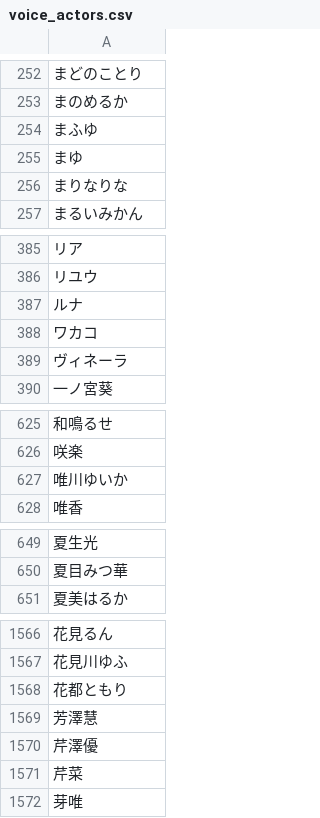
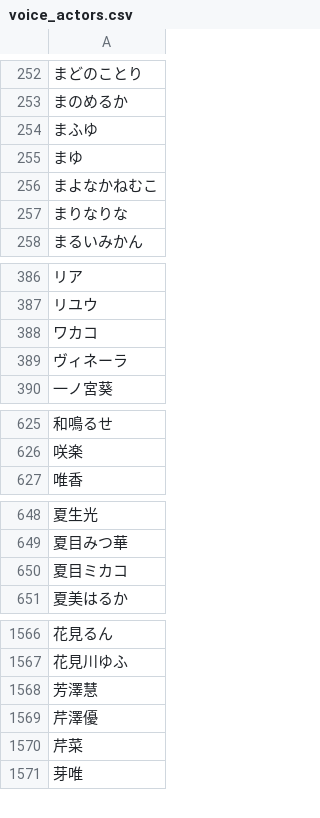
Before and after one commit to MASAYUKI-MORITA/kuppuku_database, a CSV file: voice_actors.csv, drawn as a sheet; only a part is shown, gaps mark what is left out; removed rows and columns are numbered as before the commit, all else as after; the diff covers the shown part only; the diff names each change by its address in the sheet, - before the commit and + after, or states it on an @@ line.

```diff
--- a/voice_actors.csv
+++ b/voice_actors.csv
+row 256: まよなかねむこ
-row 387: ルナ
-row 627: 唯川ゆいか
+row 650: 夏目ミカコ
-row 1568: 花都ともり
```
Also changed, not shown: 3 added rows elsewhere in this file, circles.csv.
